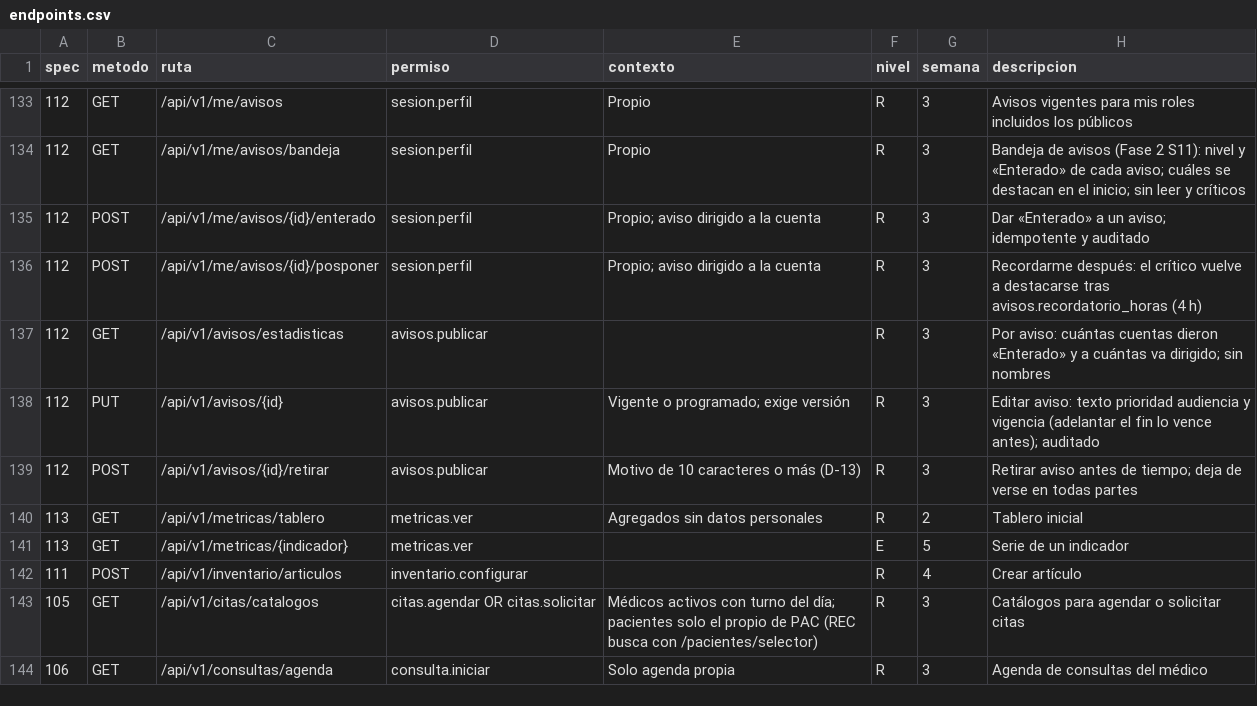
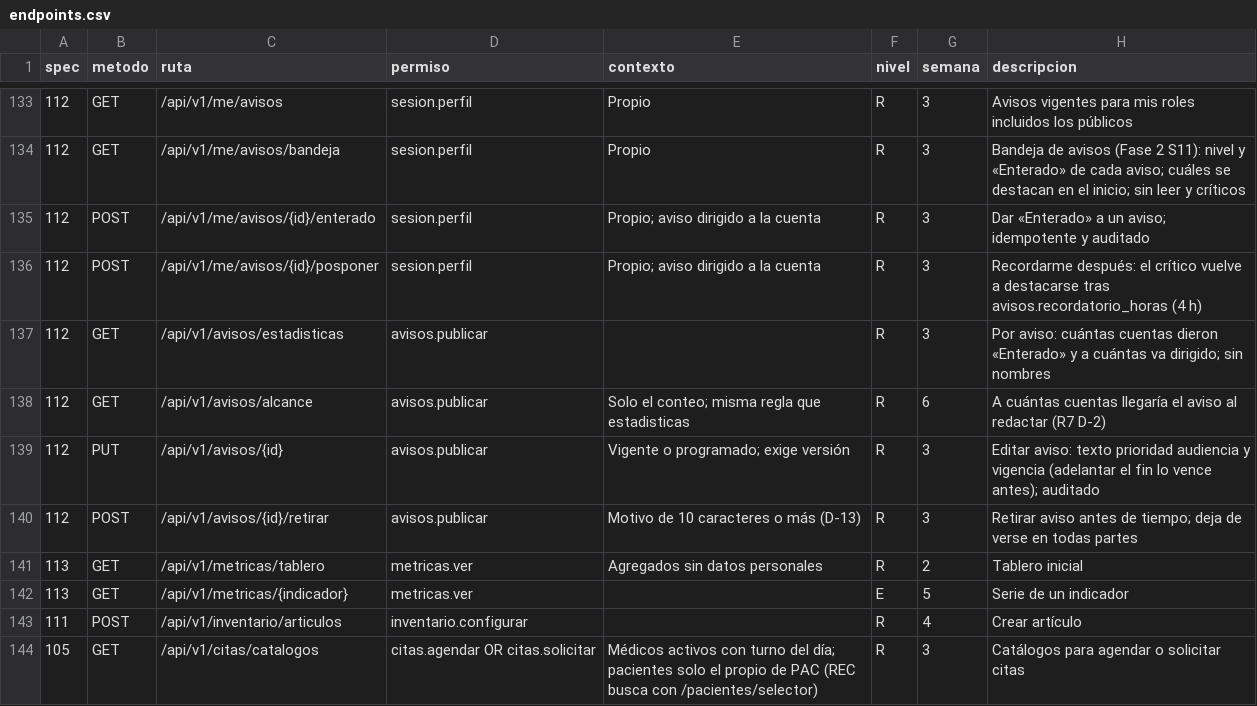
Before and after one commit to jojosenthusiast/Gestion_hospitalaria_universitaria_Climesa, a CSV file: docs/arquitectura/datos/endpoints.csv, drawn as a sheet; only a part is shown, gaps mark what is left out; the shorter side is filled out with more unchanged rows.

```diff
--- a/docs/arquitectura/datos/endpoints.csv
+++ b/docs/arquitectura/datos/endpoints.csv
@@ -137,2 +137,3 @@ spec,metodo,ruta,permiso,contexto,nivel,semana,descripcion
 112,GET,/api/v1/avisos/estadisticas,avisos.publicar,,R,3,Por aviso: cuántas cuentas dieron «Enterado» y a cuántas va dirigido; sin nombres
+112,GET,/api/v1/avisos/alcance,avisos.publicar,Solo el conteo; misma regla que estadisticas,R,6,A cuántas cuentas llegaría el aviso al redactar (R7 D-2)
 112,PUT,/api/v1/avisos/{id},avisos.publicar,Vigente o programado; exige versión,R,3,Editar aviso: texto prioridad audiencia y vigencia (adelantar el fin lo vence antes); auditado
```
Also changed, not shown: 7 other files.
